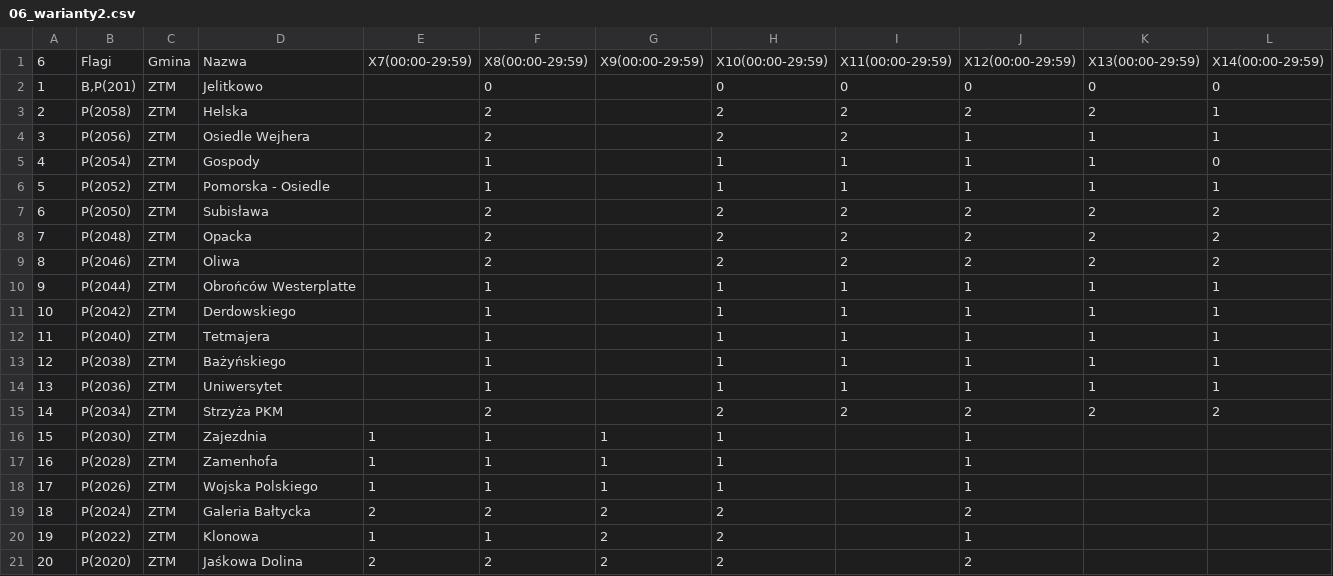
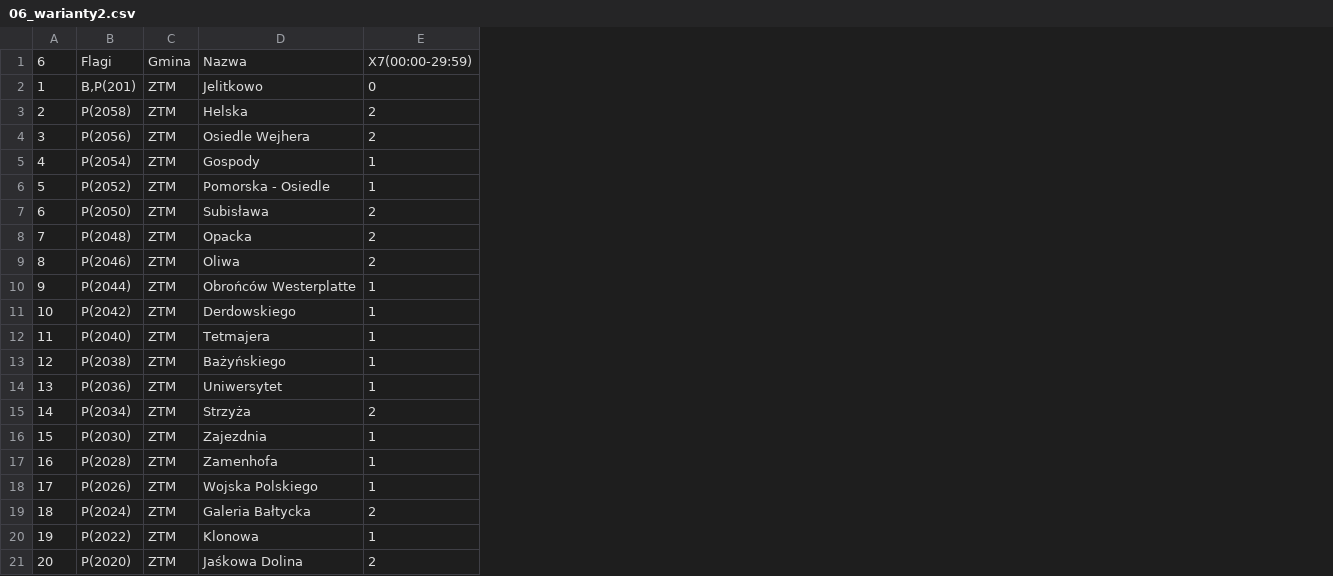
Before and after one commit to Vampyr7878/OSMAndTCM, a CSV file: OsmAnd/assets/06_warianty2.csv, drawn as a sheet; only a part is shown; the diff names each change by its address in the sheet, - before the commit and + after, or states it on an @@ line.

```diff
--- a/OsmAnd/assets/06_warianty2.csv
+++ b/OsmAnd/assets/06_warianty2.csv
-column F, rows 1-21: X8(00:00-29:59) | 0 | 2 | 2 | 1 | 1 | 2 | 2 | 2 | 1 | 1 | 1 | 1 | 1 | 2 | 1 | 1 | 1 | 2 | 1 | 2
-column G, rows 1-21: X9(00:00-29:59) |  |  |  |  |  |  |  |  |  |  |  |  |  |  | 1 | 1 | 1 | 2 | 2 | 2
-column H, rows 1-21: X10(00:00-29:59) | 0 | 2 | 2 | 1 | 1 | 2 | 2 | 2 | 1 | 1 | 1 | 1 | 1 | 2 | 1 | 1 | 1 | 2 | 2 | 2
-column I, rows 1-15: X11(00:00-29:59) | 0 | 2 | 2 | 1 | 1 | 2 | 2 | 2 | 1 | 1 | 1 | 1 | 1 | 2
-column J, rows 1-21: X12(00:00-29:59) | 0 | 2 | 1 | 1 | 1 | 2 | 2 | 2 | 1 | 1 | 1 | 1 | 1 | 2 | 1 | 1 | 1 | 2 | 1 | 2
-column K, rows 1-15: X13(00:00-29:59) | 0 | 2 | 1 | 1 | 1 | 2 | 2 | 2 | 1 | 1 | 1 | 1 | 1 | 2
-column L, rows 1-15: X14(00:00-29:59) | 0 | 1 | 1 | 0 | 1 | 2 | 2 | 2 | 1 | 1 | 1 | 1 | 1 | 2
-E2: (empty)
+E2: 0
-E3:E4: (empty)
+E3:E4: 2
-E5:E6: (empty)
+E5:E6: 1
-E7:E9: (empty)
+E7:E9: 2
-E10:E14: (empty)
+E10:E14: 1
-D15: Strzyża PKM
+D15: Strzyża
-E15: (empty)
+E15: 2
```
Also changed, not shown: OsmAnd/assets/011_warianty2.csv, OsmAnd/assets/012_warianty1.csv, 6 other files.
